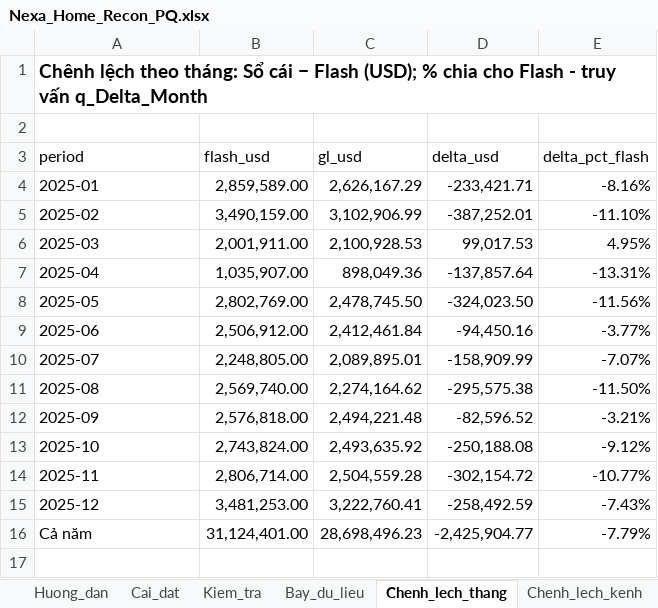
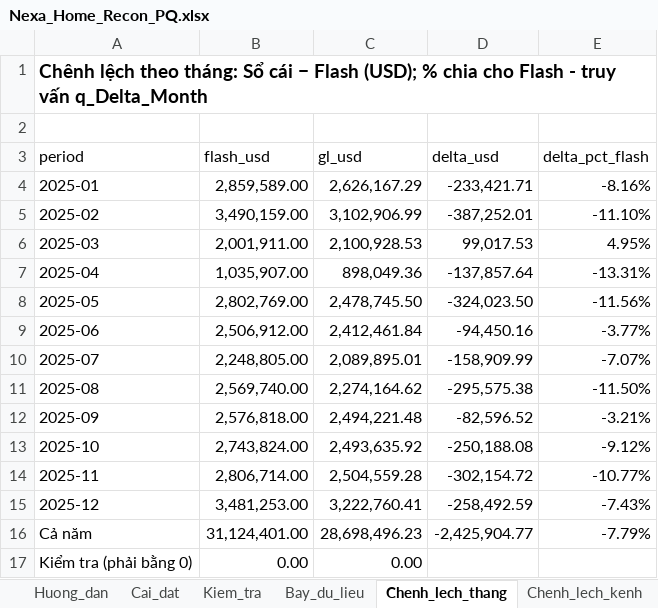
Before and after one commit to AIVIETNAM-AIO-JishaUyen/nexa-home-revenue-recon, an Excel workbook: excel/Nexa_Home_Recon_PQ.xlsx, sheet Chenh_lech_thang, drawn as a sheet; values as stored, in another font and other column widths than the file's, no borders; table styles not drawn; the diff names each change by its address in the sheet, - before the commit and + after, or states it on an @@ line.

```diff
--- a/excel/Nexa_Home_Recon_PQ.xlsx (sheet Chenh_lech_thang)
+++ b/excel/Nexa_Home_Recon_PQ.xlsx (sheet Chenh_lech_thang)
+row 17: Kiểm tra (phải bằng 0) | 0.00 | 0.00
```
Also changed, not shown: sheet Huong_dan, sheet Bay_du_lieu, sheet Chenh_lech_kenh.
